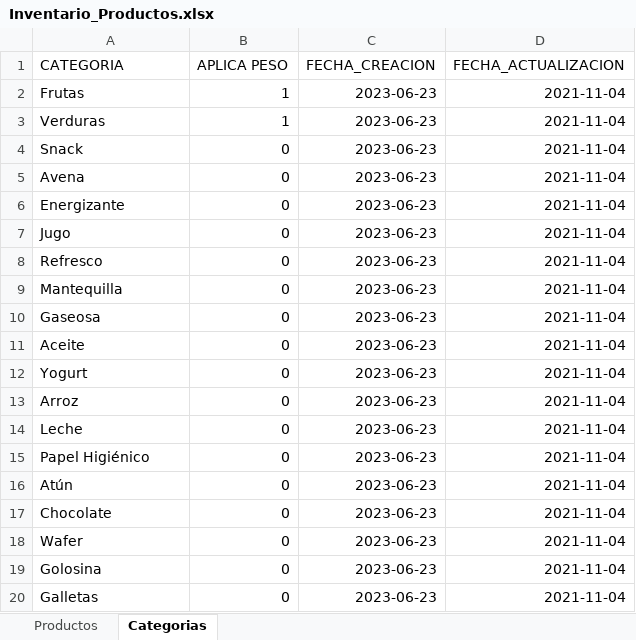
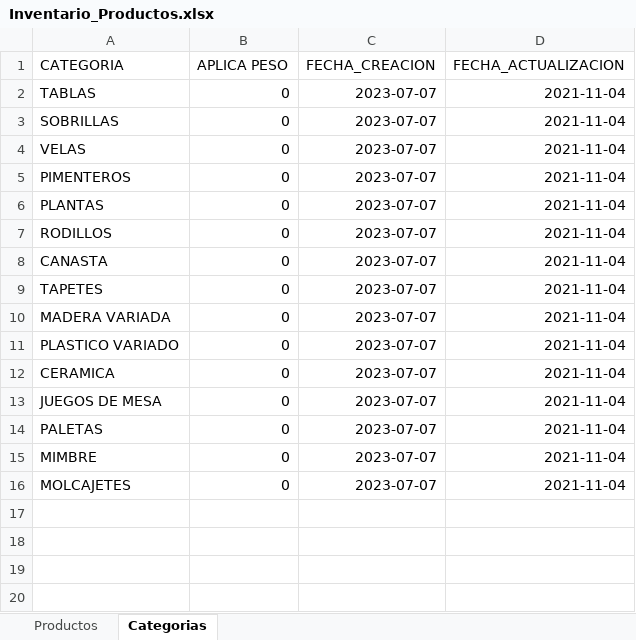
Before and after one commit to carias21/market-pos-github, an Excel workbook: archivos/Inventario_Productos.xlsx, sheet Categorias, drawn as a sheet; values as stored, in another font and other column widths than the file's, no borders; charts and pictures and table styles not drawn; removed rows and columns are numbered as before the commit, all else as after; the diff names each change by its address in the sheet, - before the commit and + after, or states it on an @@ line.

```diff
--- a/archivos/Inventario_Productos.xlsx (sheet Categorias)
+++ b/archivos/Inventario_Productos.xlsx (sheet Categorias)
-row 2: Frutas | 1 | 2023-06-23 | 2021-11-04
-row 3: Verduras | 1 | 2023-06-23 | 2021-11-04
-A2 (CATEGORIA): Snack
+A2 (CATEGORIA): TABLAS
-C2:C4 (FECHA_CREACION): 2023-06-23
+C2:C4 (FECHA_CREACION): 2023-07-07
-A3 (CATEGORIA): Avena
+A3 (CATEGORIA): SOBRILLAS
-A4 (CATEGORIA): Energizante
+A4 (CATEGORIA): VELAS
-row 7: Jugo | 0 | 2023-06-23 | 2021-11-04
-A5 (CATEGORIA): Refresco
+A5 (CATEGORIA): PIMENTEROS
-C5:C8 (FECHA_CREACION): 2023-06-23
+C5:C8 (FECHA_CREACION): 2023-07-07
-A6 (CATEGORIA): Mantequilla
+A6 (CATEGORIA): PLANTAS
-A7 (CATEGORIA): Gaseosa
+A7 (CATEGORIA): RODILLOS
-A8 (CATEGORIA): Aceite
+A8 (CATEGORIA): CANASTA
-row 12: Yogurt | 0 | 2023-06-23 | 2021-11-04
-A9 (CATEGORIA): Arroz
+A9 (CATEGORIA): TAPETES
-C9:C16 (FECHA_CREACION): 2023-06-23
+C9:C16 (FECHA_CREACION): 2023-07-07
-A10 (CATEGORIA): Leche
+A10 (CATEGORIA): MADERA VARIADA
-A11 (CATEGORIA): Papel Higiénico
+A11 (CATEGORIA): PLASTICO VARIADO
-A12 (CATEGORIA): Atún
+A12 (CATEGORIA): CERAMICA
-A13 (CATEGORIA): Chocolate
+A13 (CATEGORIA): JUEGOS DE MESA
-A14 (CATEGORIA): Wafer
+A14 (CATEGORIA): PALETAS
-A15 (CATEGORIA): Golosina
+A15 (CATEGORIA): MIMBRE
-A16 (CATEGORIA): Galletas
+A16 (CATEGORIA): MOLCAJETES
```
Also changed, not shown: sheet Productos, charts or pictures, 11 other files.
